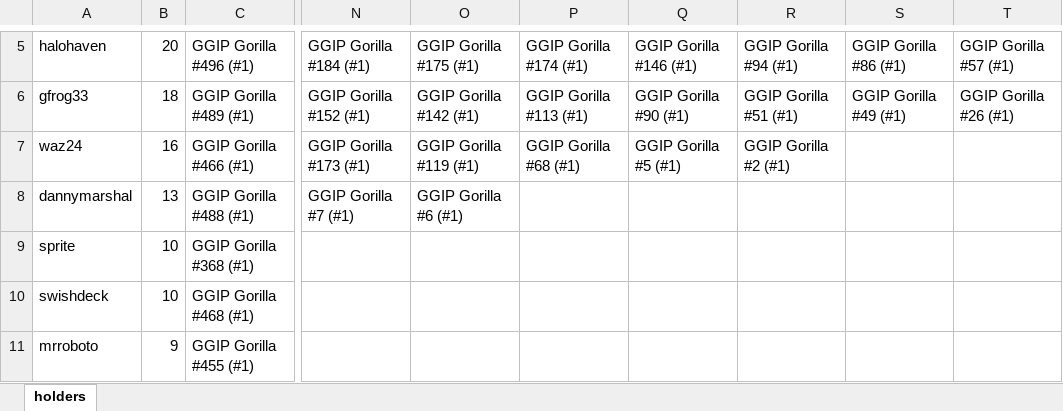
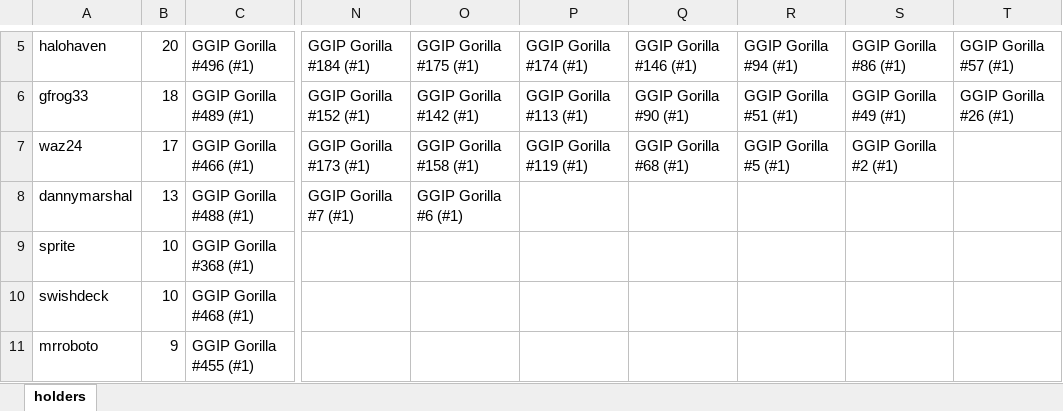
Before and after one commit to Kevcollector/NftCollectionVsCode, an Excel workbook: GGIP + PLC Collection/GGIP.xlsx, sheet holders, drawn as a sheet; only a part is shown, gaps mark what is left out; values as stored, in another font and other column widths than the file's, no borders; the diff covers the shown part only; the diff names each change by its address in the sheet, - before the commit and + after, or states it on an @@ line.

```diff
--- a/GGIP + PLC Collection/GGIP.xlsx (sheet holders)
+++ b/GGIP + PLC Collection/GGIP.xlsx (sheet holders)
-B7: 16
+B7: 17
-O7: GGIP Gorilla #119 (#1)
+O7: GGIP Gorilla #158 (#1)
-P7: GGIP Gorilla #68 (#1)
+P7: GGIP Gorilla #119 (#1)
-Q7: GGIP Gorilla #5 (#1)
+Q7: GGIP Gorilla #68 (#1)
-R7: GGIP Gorilla #2 (#1)
+R7: GGIP Gorilla #5 (#1)
-S7: (empty)
+S7: GGIP Gorilla #2 (#1)
```
Also changed, not shown: 3 added rows, 5 removed rows and 2 edited cells elsewhere in this sheet, GGIP + PLC Collection/PLC.xlsx, saved.xlsx, 14 other files.
